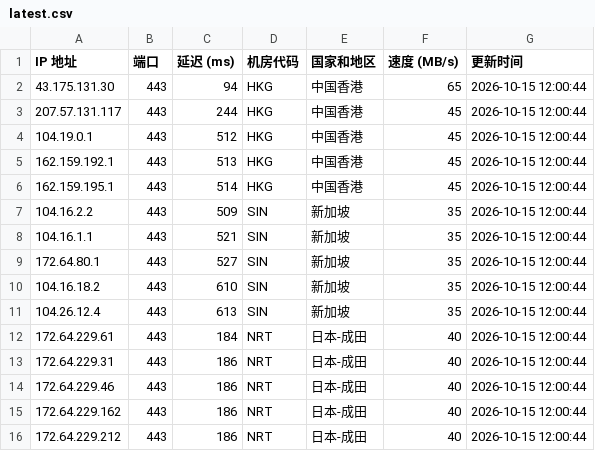
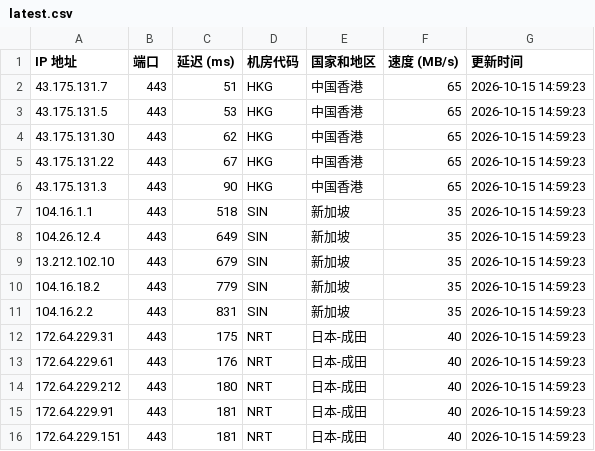
Before and after one commit to lizhiwei0608/router, a CSV file: latest.csv, drawn as a sheet; only a part is shown; the diff covers the shown part only.

```diff
--- a/latest.csv
+++ b/latest.csv
@@ -1,16 +1,16 @@
 IP 地址,端口,延迟 (ms),机房代码,国家和地区,速度 (MB/s),更新时间
-43.175.131.30,443,94,HKG,中国香港,65,2026-10-15 12:00:44
-207.57.131.117,443,244,HKG,中国香港,45,2026-10-15 12:00:44
-104.19.0.1,443,512,HKG,中国香港,45,2026-10-15 12:00:44
-162.159.192.1,443,513,HKG,中国香港,45,2026-10-15 12:00:44
-162.159.195.1,443,514,HKG,中国香港,45,2026-10-15 12:00:44
-104.16.2.2,443,509,SIN,新加坡,35,2026-10-15 12:00:44
-104.16.1.1,443,521,SIN,新加坡,35,2026-10-15 12:00:44
-172.64.80.1,443,527,SIN,新加坡,35,2026-10-15 12:00:44
-104.16.18.2,443,610,SIN,新加坡,35,2026-10-15 12:00:44
-104.26.12.4,443,613,SIN,新加坡,35,2026-10-15 12:00:44
-172.64.229.61,443,184,NRT,日本-成田,40,2026-10-15 12:00:44
-172.64.229.31,443,186,NRT,日本-成田,40,2026-10-15 12:00:44
-172.64.229.46,443,186,NRT,日本-成田,40,2026-10-15 12:00:44
-172.64.229.162,443,186,NRT,日本-成田,40,2026-10-15 12:00:44
-172.64.229.212,443,186,NRT,日本-成田,40,2026-10-15 12:00:44
+43.175.131.7,443,51,HKG,中国香港,65,2026-10-15 14:59:23
+43.175.131.5,443,53,HKG,中国香港,65,2026-10-15 14:59:23
+43.175.131.30,443,62,HKG,中国香港,65,2026-10-15 14:59:23
+43.175.131.22,443,67,HKG,中国香港,65,2026-10-15 14:59:23
+43.175.131.3,443,90,HKG,中国香港,65,2026-10-15 14:59:23
+104.16.1.1,443,518,SIN,新加坡,35,2026-10-15 14:59:23
+104.26.12.4,443,649,SIN,新加坡,35,2026-10-15 14:59:23
+13.212.102.10,443,679,SIN,新加坡,35,2026-10-15 14:59:23
+104.16.18.2,443,779,SIN,新加坡,35,2026-10-15 14:59:23
+104.16.2.2,443,831,SIN,新加坡,35,2026-10-15 14:59:23
+172.64.229.31,443,175,NRT,日本-成田,40,2026-10-15 14:59:23
+172.64.229.61,443,176,NRT,日本-成田,40,2026-10-15 14:59:23
+172.64.229.212,443,180,NRT,日本-成田,40,2026-10-15 14:59:23
+172.64.229.91,443,181,NRT,日本-成田,40,2026-10-15 14:59:23
+172.64.229.151,443,181,NRT,日本-成田,40,2026-10-15 14:59:23
```
Also changed, not shown: 2 added rows, 2 removed rows and 20 edited cells elsewhere in this file, 1 other file.
